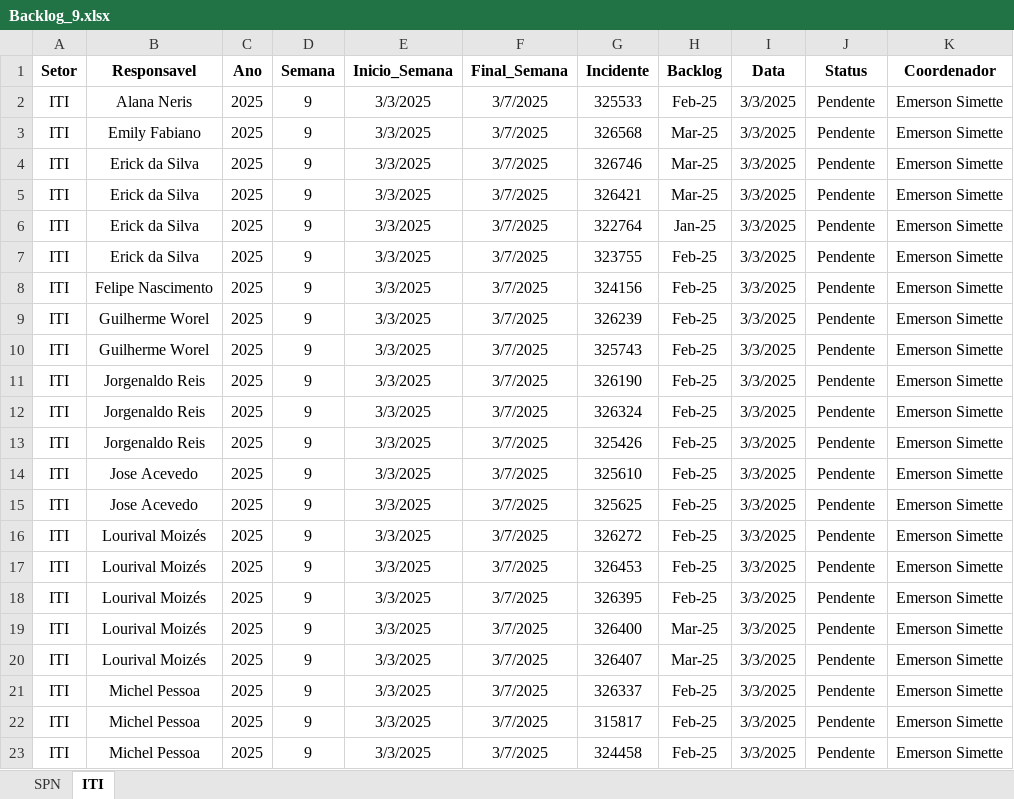
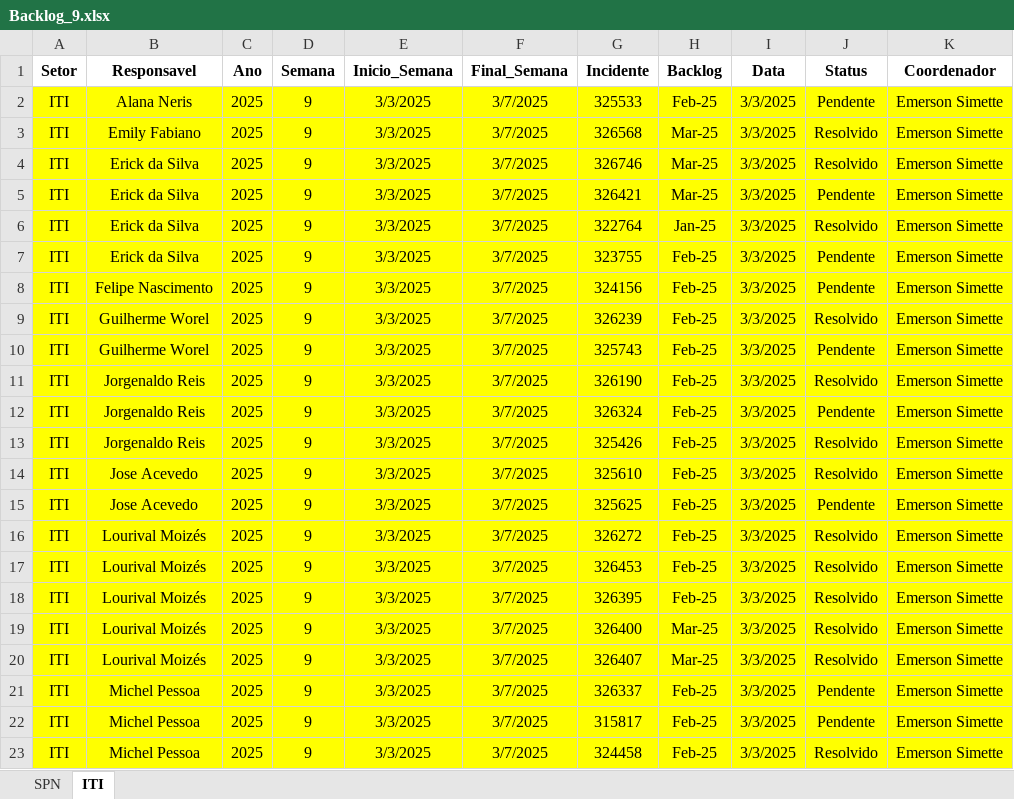
Before and after one commit to GeekFrancisco/Franciscodatais, an Excel workbook: Base/Backlog_9.xlsx, sheet ITI, drawn as a sheet; values as stored, in another font and other column widths than the file's, no borders; the diff names each change by its address in the sheet, - before the commit and + after, or states it on an @@ line.

```diff
--- a/Base/Backlog_9.xlsx (sheet ITI)
+++ b/Base/Backlog_9.xlsx (sheet ITI)
-A2:K23 fill: none
+A2:K23 fill: #FFFF00
-J3:J4 (Status): Pendente
+J3:J4 (Status): Resolvido
-J6 (Status): Pendente
+J6 (Status): Resolvido
-J9 (Status): Pendente
+J9 (Status): Resolvido
-J11 (Status): Pendente
+J11 (Status): Resolvido
-J13:J14 (Status): Pendente
+J13:J14 (Status): Resolvido
-J16:J20 (Status): Pendente
+J16:J20 (Status): Resolvido
-J23 (Status): Pendente
+J23 (Status): Resolvido
```
Also changed, not shown: Base/consolidado.xlsx, 11 other files.
